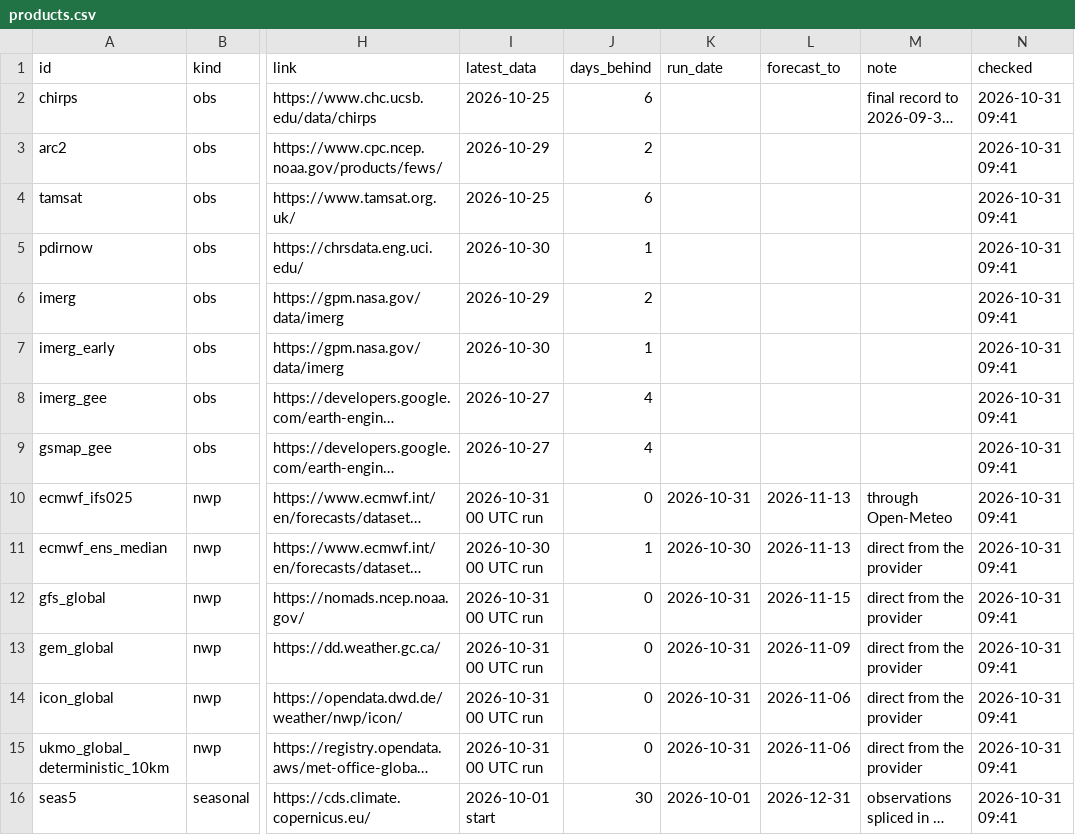
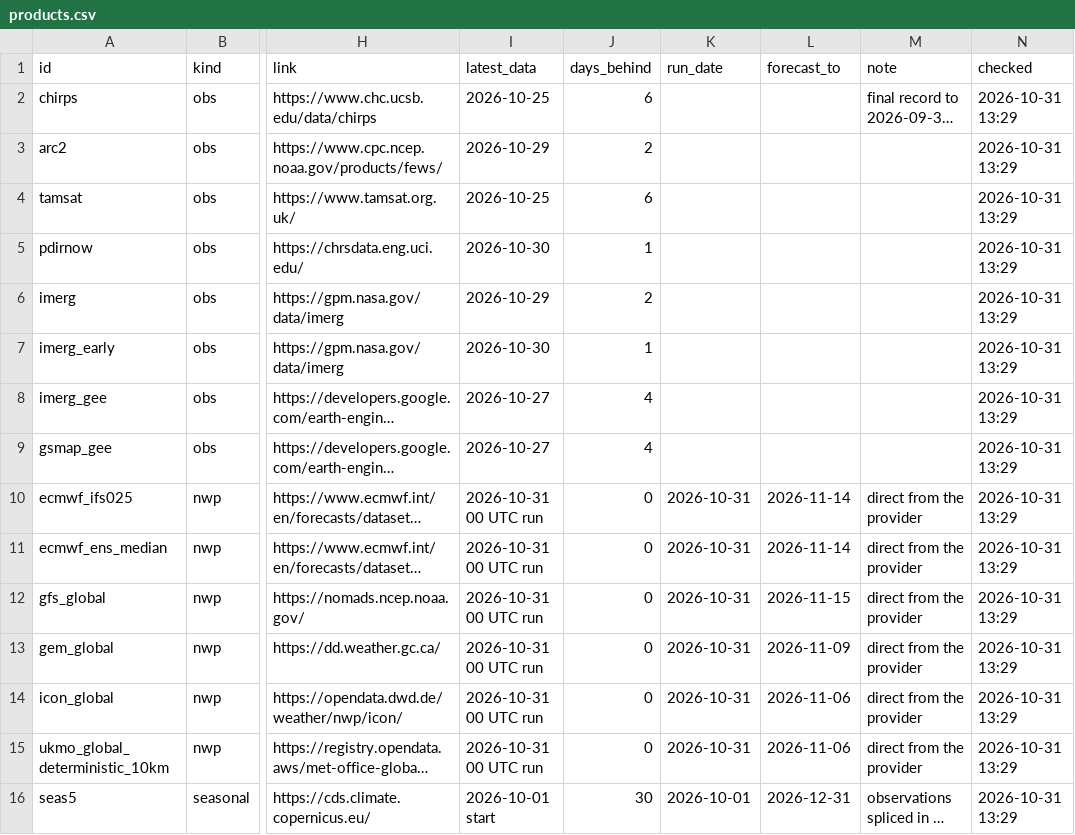
Before and after one commit to YonSci/-Operational-Multi-Model-Seasonal-Forecasting-System, a CSV file: frontend/public/tracker/data/products.csv, drawn as a sheet; only a part is shown, gaps mark what is left out; long unchanged cells end in …; the diff names each change by its address in the sheet, - before the commit and + after, or states it on an @@ line.

```diff
--- a/frontend/public/tracker/data/products.csv
+++ b/frontend/public/tracker/data/products.csv
-N2:N16 (checked): 2026-10-31 09:41
+N2:N16 (checked): 2026-10-31 13:29
-L10:L11 (forecast_to): 2026-11-13
+L10:L11 (forecast_to): 2026-11-14
-M10 (note): through Open-Meteo
+M10 (note): direct from the provider
-I11 (latest_data): 2026-10-30 00 UTC run
+I11 (latest_data): 2026-10-31 00 UTC run
-J11 (days_behind): 1
+J11 (days_behind): 0
-K11 (run_date): 2026-10-30
+K11 (run_date): 2026-10-31
```
Also changed, not shown: frontend/public/tracker/data/ens_daily.csv, frontend/public/tracker/data/forecast_events.csv, 8 other files.
